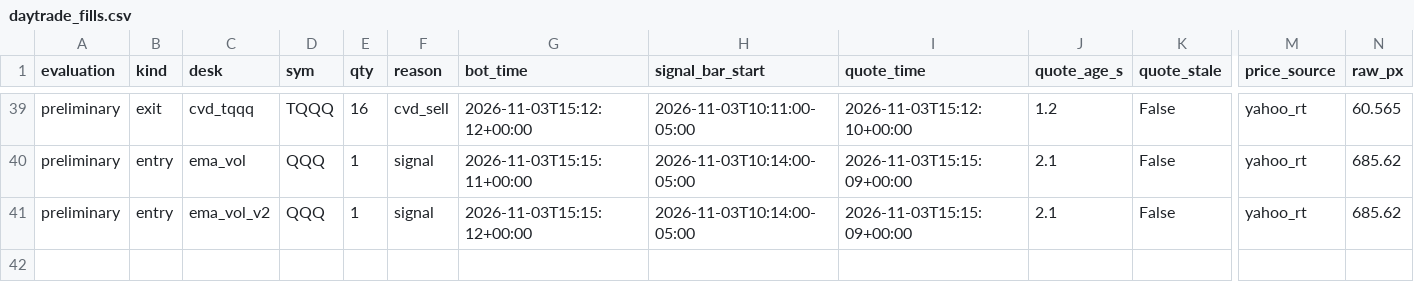
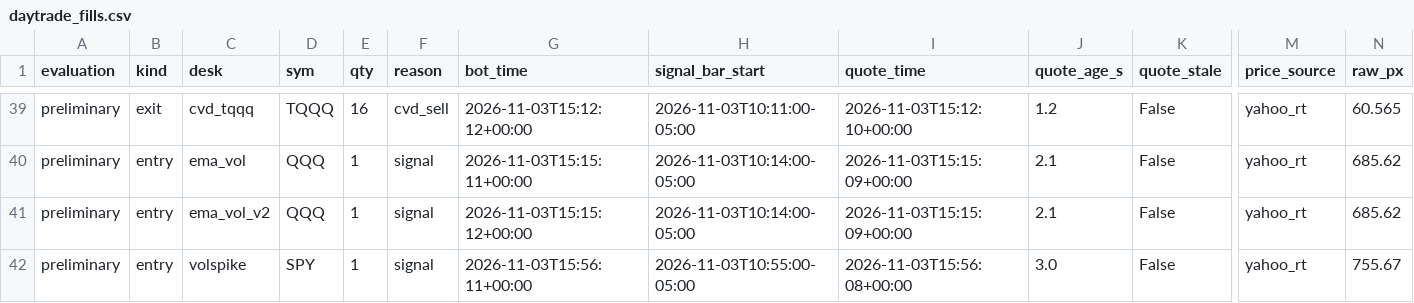
Before and after one commit to vivekgomathinayagam-ux/Trading-lab, a CSV file: ledger/daytrade_fills.csv, drawn as a sheet; only a part is shown, gaps mark what is left out; rows hold the shown columns only; the diff names each change by its address in the sheet, - before the commit and + after, or states it on an @@ line.

Commit message:
snapshot 2026-11-03T11:00-05:00

```diff
--- a/ledger/daytrade_fills.csv
+++ b/ledger/daytrade_fills.csv
+row 42: preliminary | entry | volspike | SPY | 1 | signal | 2026-11-03T15:56:11+00:00 | 2026-11-03T10:55:00-05:00 | 2026-11-03T15:56:08+00:00 | 3.0 | False | yahoo_rt | 755.67
```
